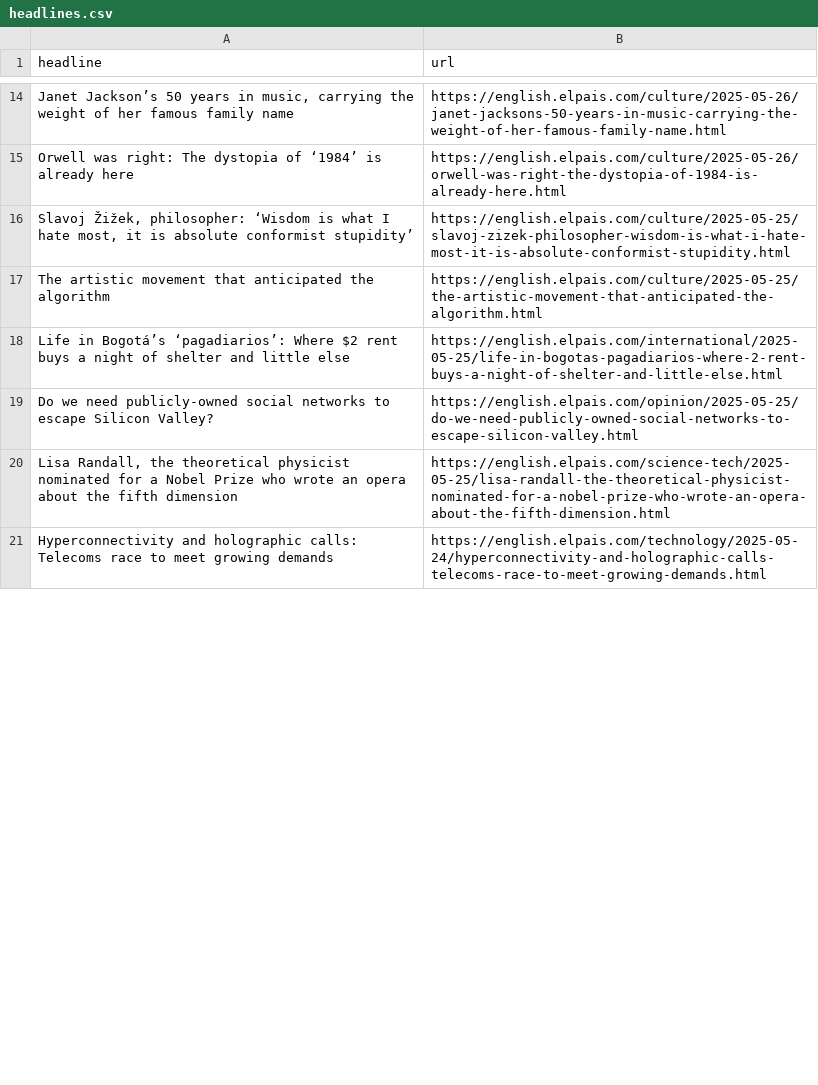
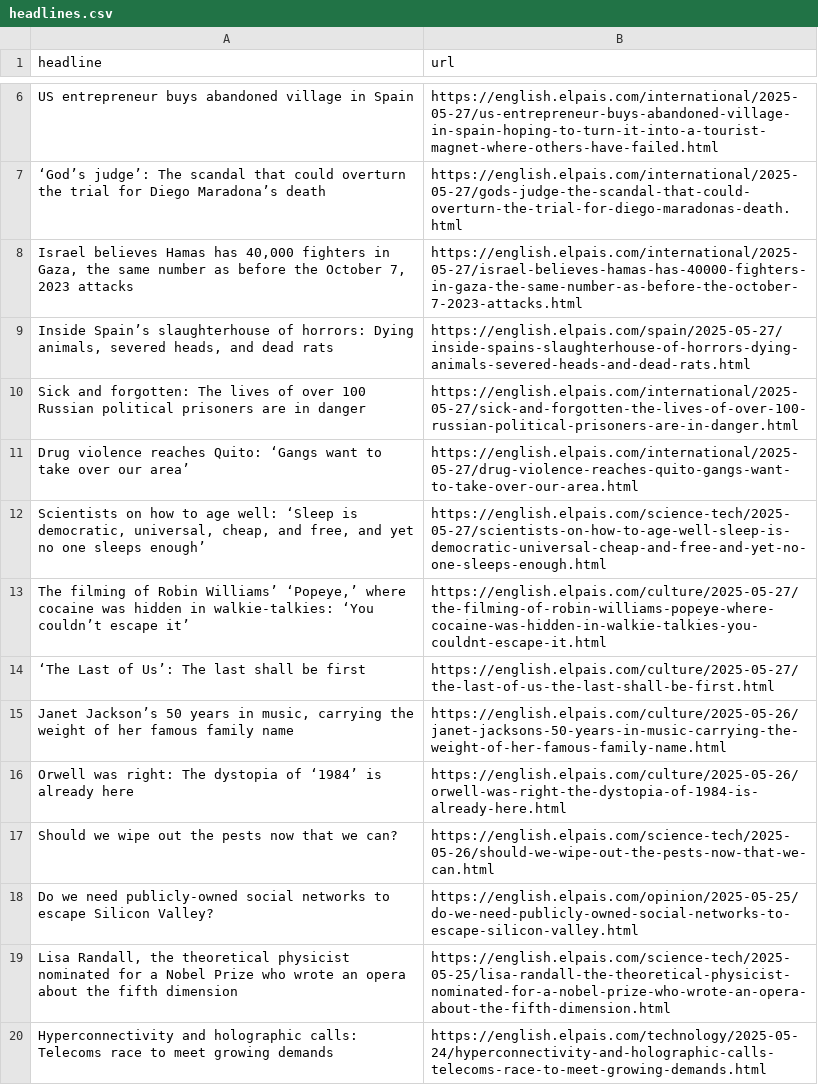
Before and after one commit to shivangibishnoi/github-autoscraper, a CSV file: headlines.csv, drawn as a sheet; only a part is shown, gaps mark what is left out; removed rows and columns are numbered as before the commit, all else as after; the diff covers the shown part only; the diff names each change by its address in the sheet, - before the commit and + after, or states it on an @@ line.

```diff
--- a/headlines.csv
+++ b/headlines.csv
+row 6: US entrepreneur buys abandoned village in Spain | https://english.elpais.com/international/2025-05-27/us-entrepreneur-buys-abandoned-village-in-spain-hoping-to-turn-it-into-a-tourist-magnet-where-others-have-failed.html
+row 7: ‘God’s judge’: The scandal that could overturn the trial for Diego Maradona’s death | https://english.elpais.com/international/2025-05-27/gods-judge-the-scandal-that-could-overturn-the-trial-for-diego-maradonas-death.html
+row 8: Israel believes Hamas has 40,000 fighters in Gaza, the same number as before the October 7, 2023 attacks | https://english.elpais.com/international/2025-05-27/israel-believes-hamas-has-40000-fighters-in-gaza-the-same-number-as-before-the-october-7-2023-attacks.html
+row 9: Inside Spain’s slaughterhouse of horrors: Dying animals, severed heads, and dead rats | https://english.elpais.com/spain/2025-05-27/inside-spains-slaughterhouse-of-horrors-dying-animals-severed-heads-and-dead-rats.html
+row 10: Sick and forgotten: The lives of over 100 Russian political prisoners are in danger | https://english.elpais.com/international/2025-05-27/sick-and-forgotten-the-lives-of-over-100-russian-political-prisoners-are-in-danger.html
+row 11: Drug violence reaches Quito: ‘Gangs want to take over our area’ | https://english.elpais.com/international/2025-05-27/drug-violence-reaches-quito-gangs-want-to-take-over-our-area.html
+row 12: Scientists on how to age well: ‘Sleep is democratic, universal, cheap, and free, and yet no one sleeps enough’ | https://english.elpais.com/science-tech/2025-05-27/scientists-on-how-to-age-well-sleep-is-democratic-universal-cheap-and-free-and-yet-no-one-sleeps-enough.html
+row 13: The filming of Robin Williams’ ‘Popeye,’ where cocaine was hidden in walkie-talkies: ‘You couldn’t escape it’ | https://english.elpais.com/culture/2025-05-27/the-filming-of-robin-williams-popeye-where-cocaine-was-hidden-in-walkie-talkies-you-couldnt-escape-it.html
+row 14: ‘The Last of Us’: The last shall be first | https://english.elpais.com/culture/2025-05-27/the-last-of-us-the-last-shall-be-first.html
@@ row 16 moved to row 27: Slavoj Žižek, philosopher: ‘Wisdom is wh… @@
@@ row 17 moved to row 30: The artistic movement that anticipated t… @@
-row 18: Life in Bogotá’s ‘pagadiarios’: Where $2 rent buys a night of shelter and little else | https://english.elpais.com/international/2025-05-25/life-in-bogotas-pagadiarios-where-2-rent-buys-a-night-of-shelter-and-little-else.html
@@ row 7 moved to row 17: Should we wipe out the pests now that we… @@
```
Also changed, not shown: 7 added rows, 16 removed rows and 2 moved rows elsewhere in this file.
